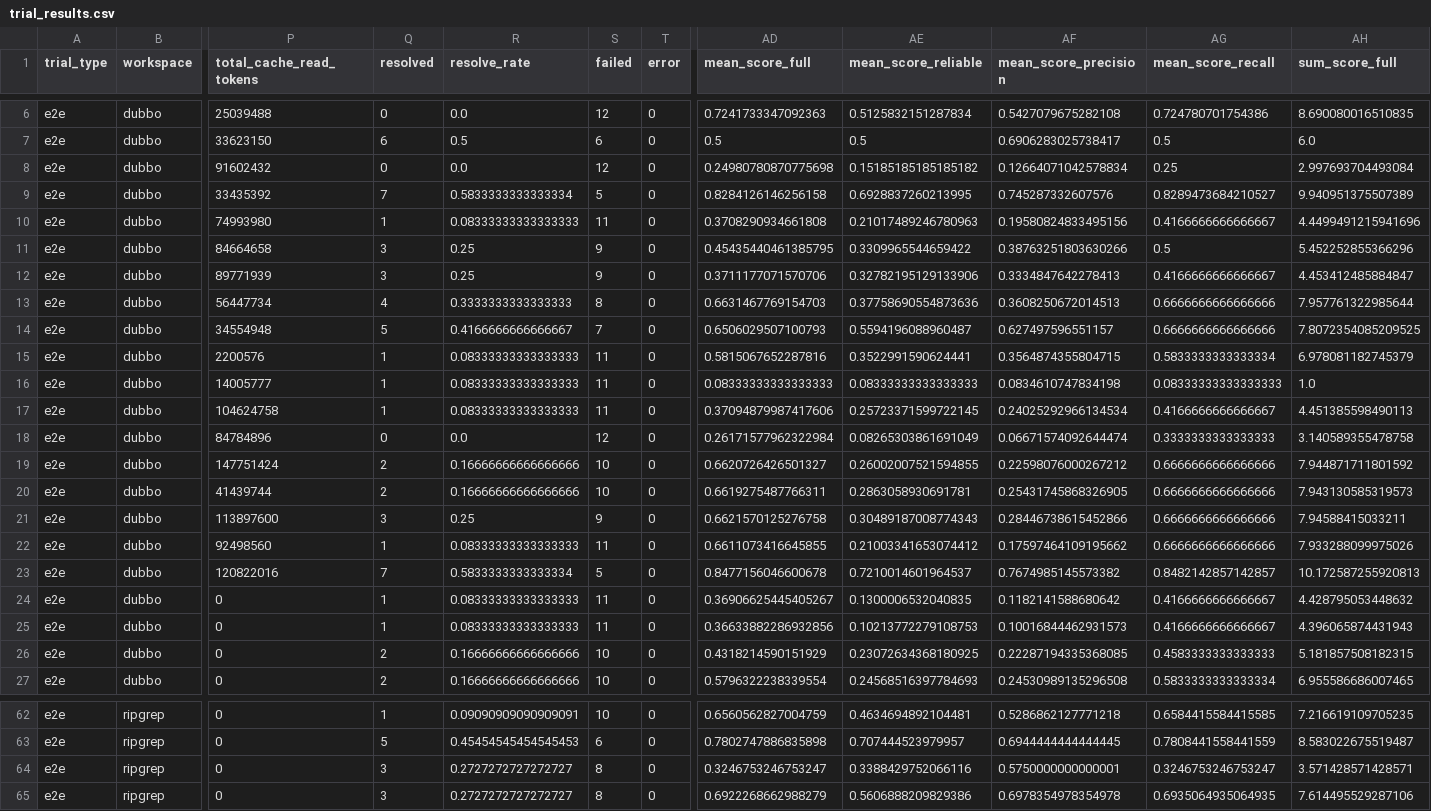
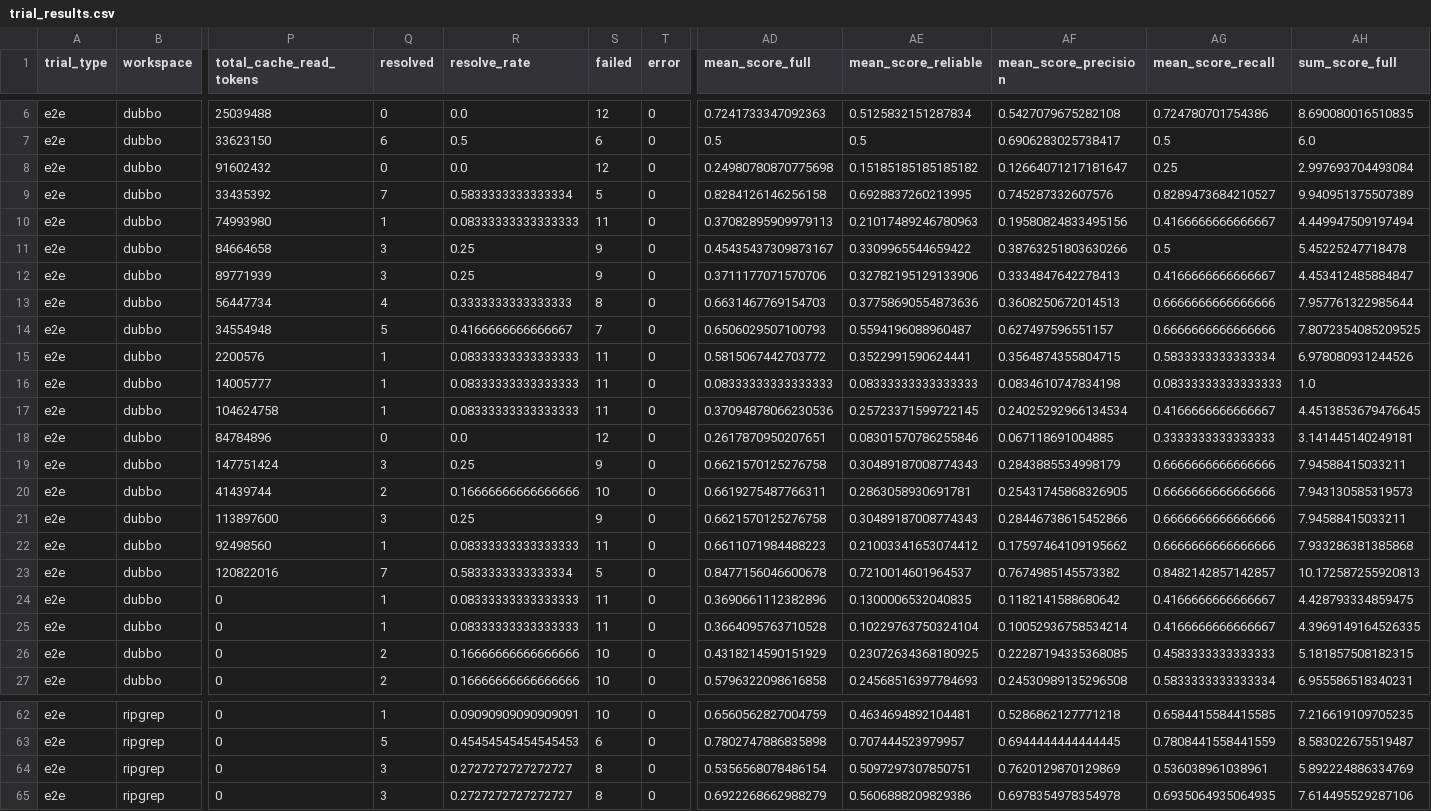
Before and after one commit to DeepCommit-ai/SWE-Milestone-website, a CSV file: data/trial_results.csv, drawn as a sheet; only a part is shown, gaps mark what is left out; the diff covers the shown part only; the diff names each change by its address in the sheet, - before the commit and + after, or states it on an @@ line.

```diff
--- a/data/trial_results.csv
+++ b/data/trial_results.csv
-AF8 (mean_score_precision): 0.12664071042578834
+AF8 (mean_score_precision): 0.12664071217181647
-AD10 (mean_score_full): 0.3708290934661808
+AD10 (mean_score_full): 0.37082895909979113
-AH10 (sum_score_full): 4.4499491215941696
+AH10 (sum_score_full): 4.449947509197494
-AD11 (mean_score_full): 0.45435440461385795
+AD11 (mean_score_full): 0.45435437309873167
-AH11 (sum_score_full): 5.452252855366296
+AH11 (sum_score_full): 5.45225247718478
-AD15 (mean_score_full): 0.5815067652287816
+AD15 (mean_score_full): 0.5815067442703772
-AH15 (sum_score_full): 6.978081182745379
+AH15 (sum_score_full): 6.978080931244526
-AD17 (mean_score_full): 0.37094879987417606
+AD17 (mean_score_full): 0.37094878066230536
-AH17 (sum_score_full): 4.451385598490113
+AH17 (sum_score_full): 4.4513853679476645
-AD18 (mean_score_full): 0.26171577962322984
+AD18 (mean_score_full): 0.2617870950207651
-AE18 (mean_score_reliable): 0.08265303861691049
+AE18 (mean_score_reliable): 0.08301570786255846
-AF18 (mean_score_precision): 0.06671574092644474
+AF18 (mean_score_precision): 0.067118691004885
-AH18 (sum_score_full): 3.140589355478758
+AH18 (sum_score_full): 3.141445140249181
-Q19 (resolved): 2
+Q19 (resolved): 3
-R19 (resolve_rate): 0.16666666666666666
+R19 (resolve_rate): 0.25
-S19 (failed): 10
+S19 (failed): 9
-AD19 (mean_score_full): 0.6620726426501327
+AD19 (mean_score_full): 0.6621570125276758
-AE19 (mean_score_reliable): 0.26002007521594855
+AE19 (mean_score_reliable): 0.30489187008774343
-AF19 (mean_score_precision): 0.22598076000267212
+AF19 (mean_score_precision): 0.2843885534998179
-AH19 (sum_score_full): 7.944871711801592
+AH19 (sum_score_full): 7.94588415033211
-AD22 (mean_score_full): 0.6611073416645855
+AD22 (mean_score_full): 0.6611071984488223
-AH22 (sum_score_full): 7.933288099975026
+AH22 (sum_score_full): 7.933286381385868
-AD24 (mean_score_full): 0.36906625445405267
+AD24 (mean_score_full): 0.3690661112382896
-AH24 (sum_score_full): 4.428795053448632
+AH24 (sum_score_full): 4.428793334859475
-AD25 (mean_score_full): 0.36633882286932856
+AD25 (mean_score_full): 0.3664095763710528
-AE25 (mean_score_reliable): 0.10213772279108753
+AE25 (mean_score_reliable): 0.10229763750324104
-AF25 (mean_score_precision): 0.10016844462931573
+AF25 (mean_score_precision): 0.10052936758534214
-AH25 (sum_score_full): 4.396065874431943
+AH25 (sum_score_full): 4.3969149164526335
-AD27 (mean_score_full): 0.5796322238339554
+AD27 (mean_score_full): 0.5796322098616858
-AH27 (sum_score_full): 6.955586686007465
+AH27 (sum_score_full): 6.955586518340231
-AD64 (mean_score_full): 0.3246753246753247
+AD64 (mean_score_full): 0.5356568078486154
-AE64 (mean_score_reliable): 0.3388429752066116
+AE64 (mean_score_reliable): 0.5097297307850751
-AF64 (mean_score_precision): 0.5750000000000001
+AF64 (mean_score_precision): 0.7620129870129869
-AG64 (mean_score_recall): 0.3246753246753247
+AG64 (mean_score_recall): 0.536038961038961
-AH64 (sum_score_full): 3.571428571428571
+AH64 (sum_score_full): 5.892224886334769
```
Also changed, not shown: 55 edited cells elsewhere in this file, data/milestone_results.csv, 2 other files.
